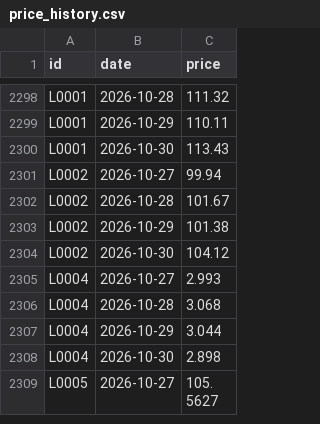
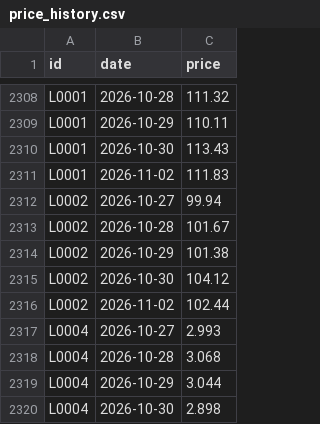
Before and after one commit to etaram/commodity-feeder, a CSV file: data/leads/price_history.csv, drawn as a sheet; only a part is shown, gaps mark what is left out; the shorter side is filled out with more unchanged rows; the diff covers the shown part only; the diff names each change by its address in the sheet, - before the commit and + after, or states it on an @@ line.

```diff
--- a/data/leads/price_history.csv
+++ b/data/leads/price_history.csv
+row 2311: L0001 | 2026-11-02 | 111.83
+row 2316: L0002 | 2026-11-02 | 102.44
```
Also changed, not shown: 20 added rows elsewhere in this file, data/candidates.csv, data/import/master_stage.csv, 8 other files.
